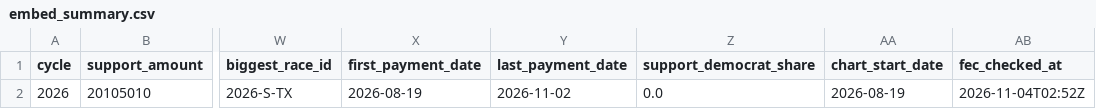
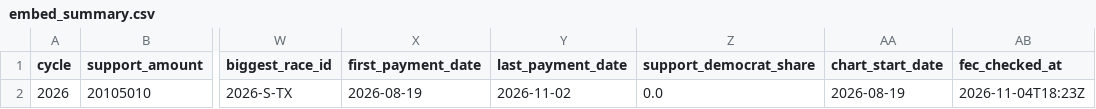
Before and after one commit to wired-investigations/America-PAC-Spending, a CSV file: embed_summary.csv, drawn as a sheet; only a part is shown, gaps mark what is left out; the diff names each change by its address in the sheet, - before the commit and + after, or states it on an @@ line.

```diff
--- a/embed_summary.csv
+++ b/embed_summary.csv
-AB2 (fec_checked_at): 2026-11-04T02:52Z
+AB2 (fec_checked_at): 2026-11-04T18:23Z
```
